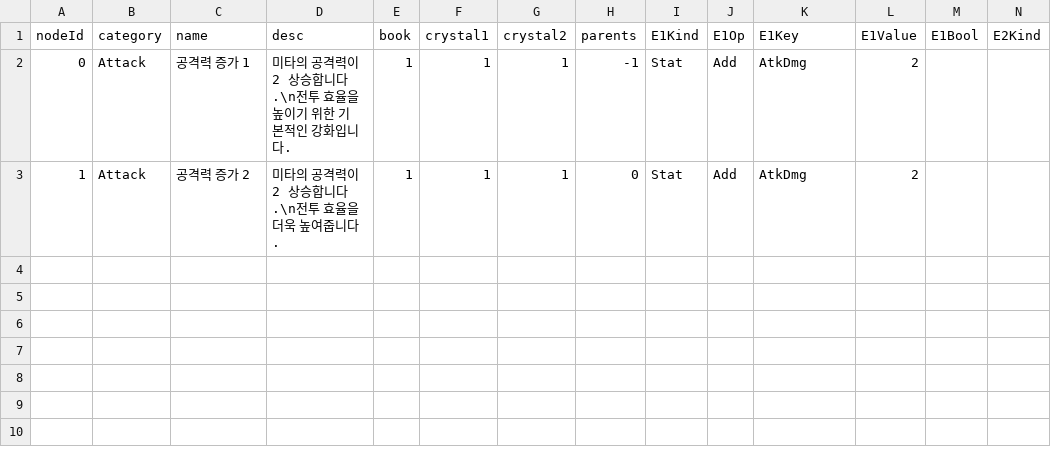
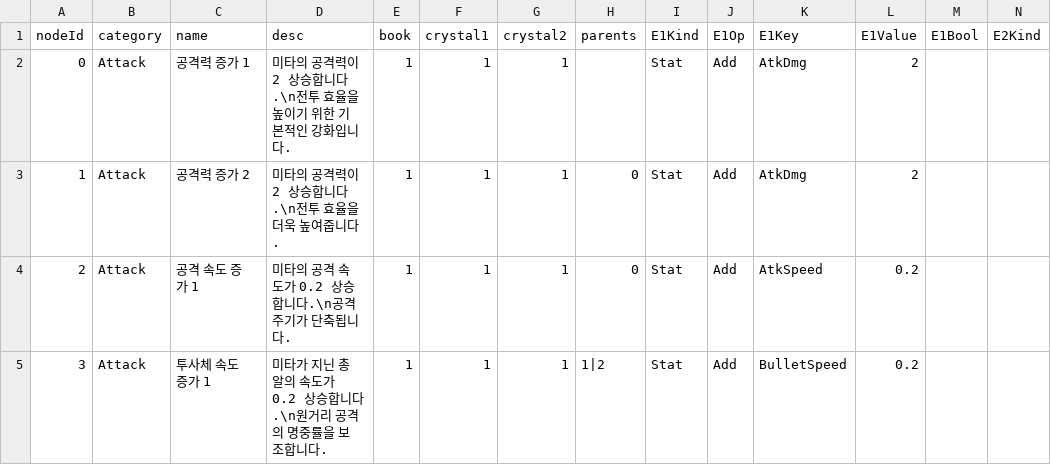
Before and after one commit to MikuEngine/MikuEngine, a CSV file: Resource/Data/UpgradeNodes.csv, drawn as a sheet; only a part is shown; rows hold the shown columns only; the diff names each change by its address in the sheet, - before the commit and + after, or states it on an @@ line.

```diff
--- a/Resource/Data/UpgradeNodes.csv
+++ b/Resource/Data/UpgradeNodes.csv
-H2 (parents): -1
+H2 (parents): (empty)
+row 4: 2 | Attack | 공격 속도 증가 1 | 미타의 공격 속도가 0.2 상승합니다.\n공격 주기가 단축됩니다. | 1 | 1 | 1 | 0 | Stat | Add | AtkSpeed | 0.2
+row 5: 3 | Attack | 투사체 속도 증가 1 | 미타가 지닌 총알의 속도가 0.2 상승합니다.\n원거리 공격의 명중률을 보조합니다. | 1 | 1 | 1 | 1|2 | Stat | Add | BulletSpeed | 0.2
```
Also changed, not shown: 1 other file.
